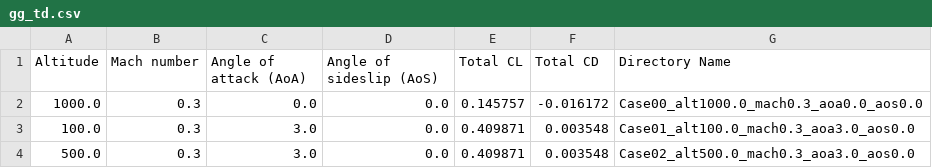
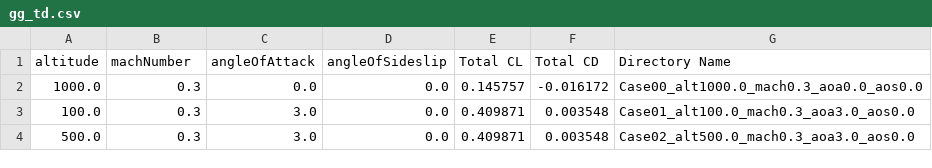
Before and after one commit to Gekgronda/CEASIOMpy, a CSV file: ceasiompy/SMTrain_new/gg_td.csv, drawn as a sheet; only a part is shown.

```diff
--- a/ceasiompy/SMTrain_new/gg_td.csv
+++ b/ceasiompy/SMTrain_new/gg_td.csv
@@ -1,2 +1,2 @@
-Altitude,Mach number,Angle of attack (AoA),Angle of sideslip (AoS),Total CL,Total CD,Directory Name
+altitude,machNumber,angleOfAttack,angleOfSideslip,Total CL,Total CD,Directory Name
 1000.0,0.3,0.0,0.0,0.145757,-0.016172,Case00_alt1000.0_mach0.3_aoa0.0_aos0.0
```
Also changed, not shown: 3 other files.
